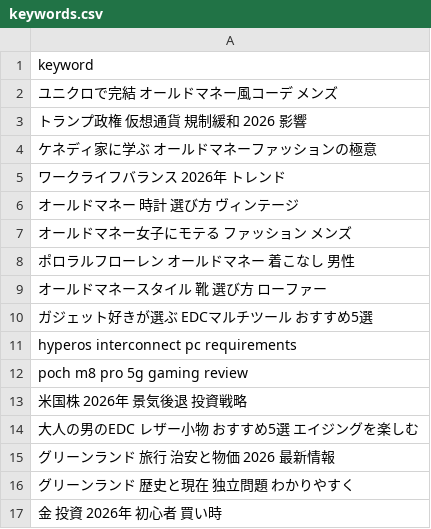
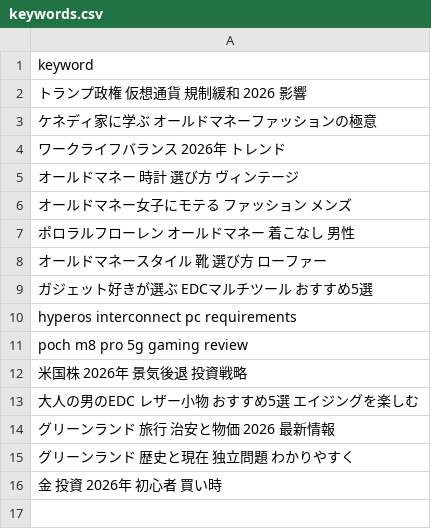
Before and after one commit to trueJinias/project-blitz, a CSV file: keywords.csv, drawn as a sheet; the diff names each change by its address in the sheet, - before the commit and + after, or states it on an @@ line.

```diff
--- a/keywords.csv
+++ b/keywords.csv
-row 2: ユニクロで完結 オールドマネー風コーデ メンズ
```
Also changed, not shown: 2 other files.
